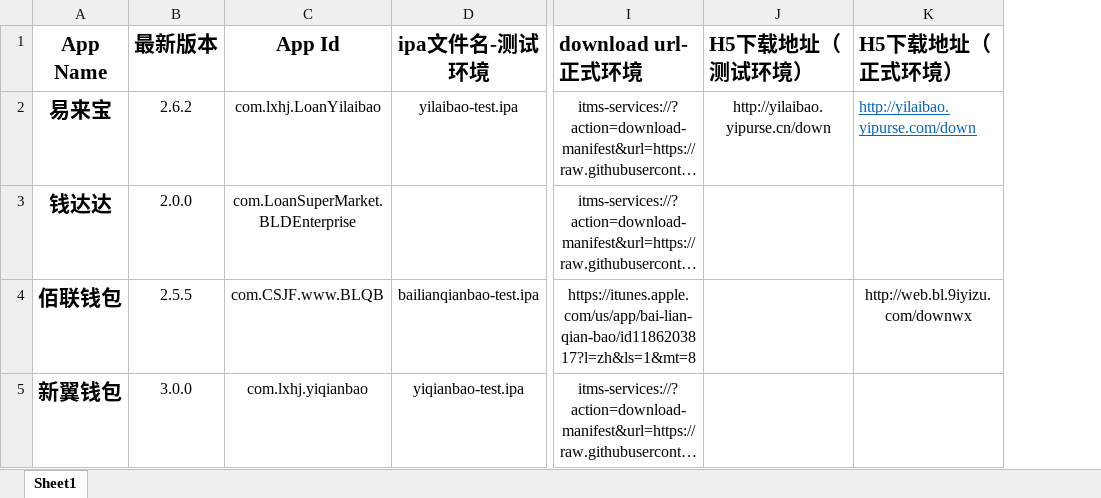
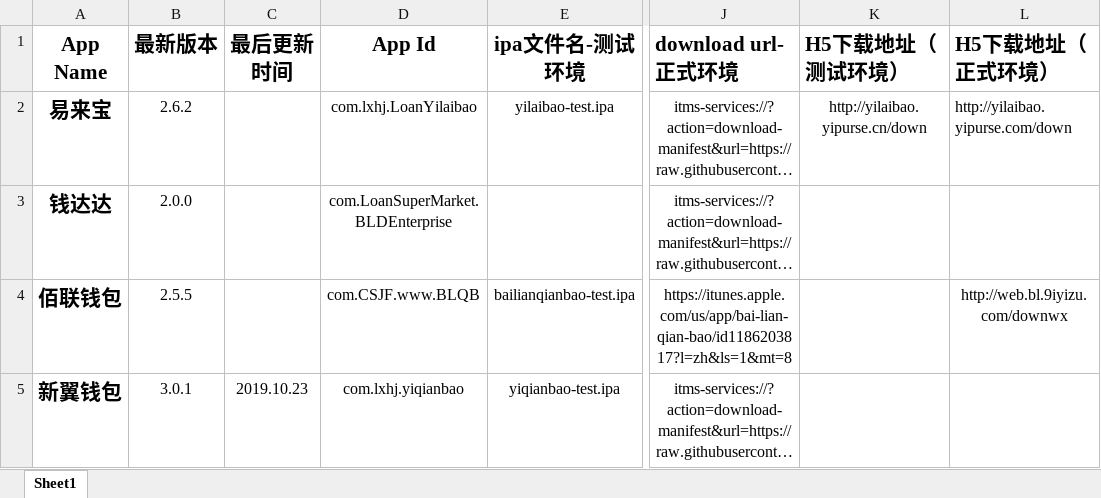
Before and after one commit to yipurse/APP-Release, an Excel workbook: APPS.xlsx, sheet Sheet1, drawn as a sheet; only a part is shown, gaps mark what is left out; long unchanged cells end in …; values as stored, in another font and other column widths than the file's, no borders; addresses are those after the commit; the diff names each change by its address in the sheet, - before the commit and + after, or states it on an @@ line.

Commit message:
更新Excel

```diff
--- a/APPS.xlsx (sheet Sheet1)
+++ b/APPS.xlsx (sheet Sheet1)
+column C (最后更新时间), row 5: 2019.10.23
@@ L2 underline: on → off, text colour: #0563C1 → black @@
-B5 (最新版本): 3.0.0
+B5 (最新版本): 3.0.1
```
